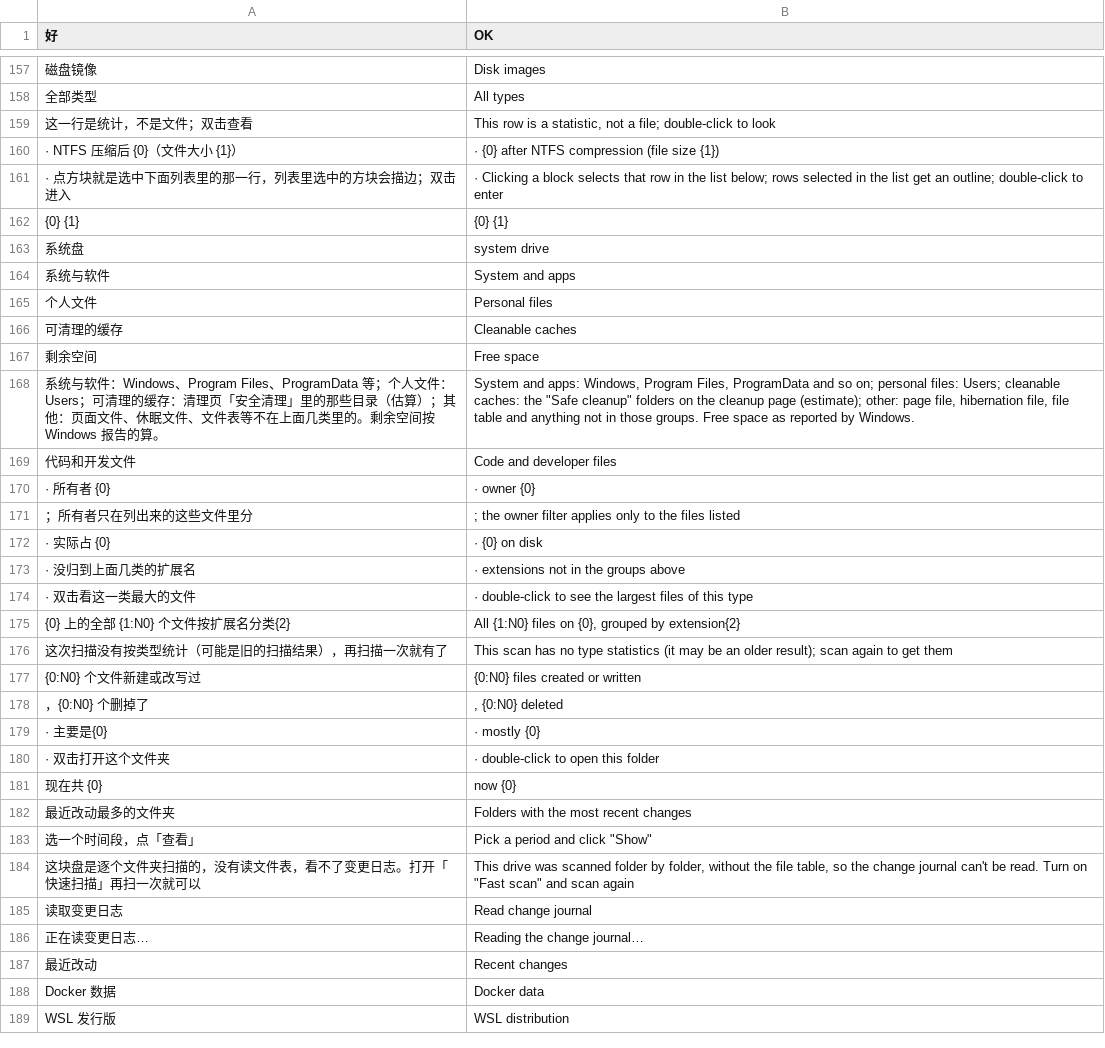
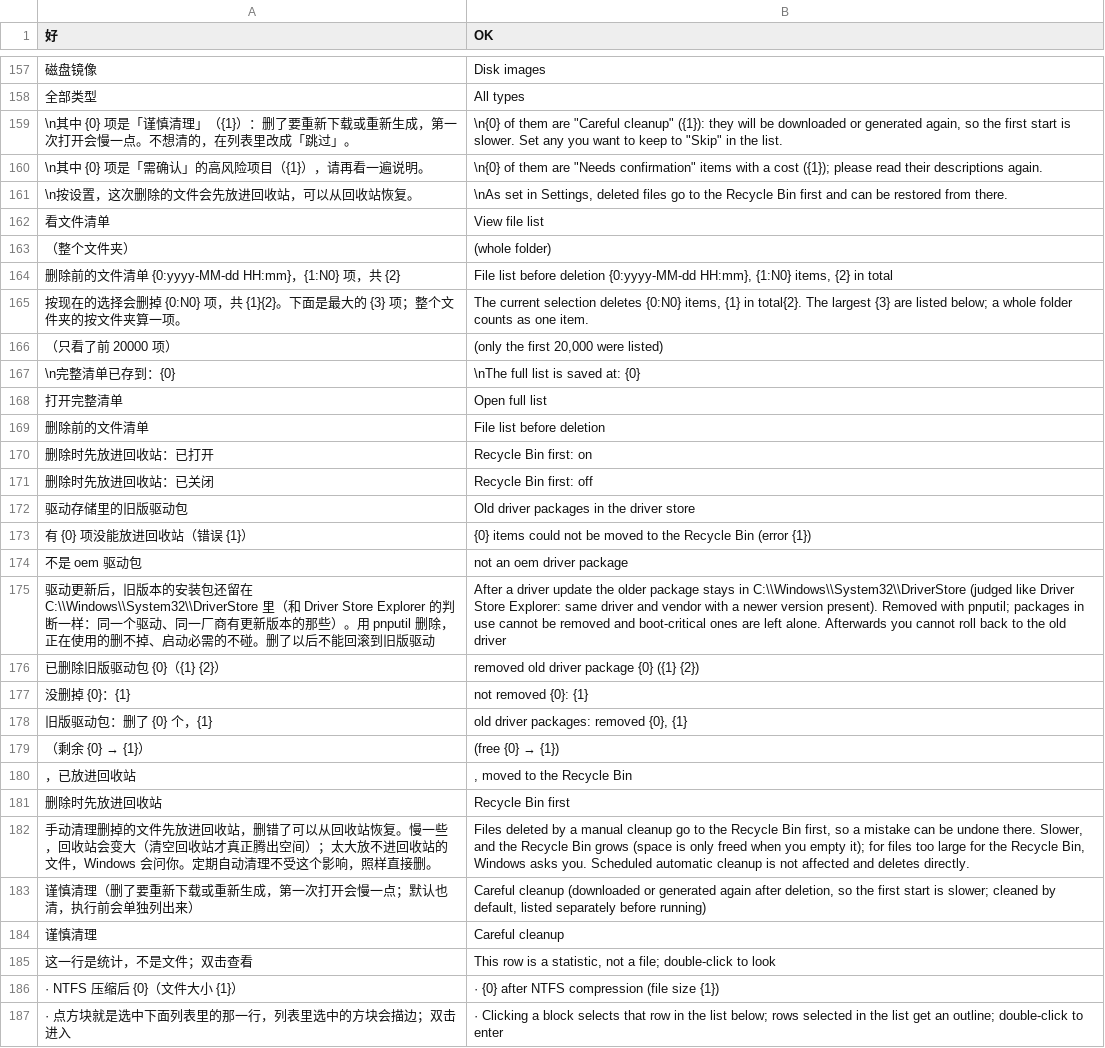
Before and after one commit to Xuanqiyun/ClearC, a TSV file: src/parts/i18n/en.tsv, drawn as a sheet; only a part is shown, gaps mark what is left out; the shorter side is filled out with more unchanged rows; the diff names each change by its address in the sheet, - before the commit and + after, or states it on an @@ line.

```diff
--- a/src/parts/i18n/en.tsv
+++ b/src/parts/i18n/en.tsv
+row 159: \n其中 {0} 项是「谨慎清理」（{1}）：删了要重新下载或重新生成，第一次打开会慢一点。不想清的，在列表里改成「跳过」。 | \n{0} of them are "Careful cleanup" ({1}): they will be downloaded or generated again, so the first start is slower. Set any you want to keep to "Skip" in the list.
+row 160: \n其中 {0} 项是「需确认」的高风险项目（{1}），请再看一遍说明。 | \n{0} of them are "Needs confirmation" items with a cost ({1}); please read their descriptions again.
+row 161: \n按设置，这次删除的文件会先放进回收站，可以从回收站恢复。 | \nAs set in Settings, deleted files go to the Recycle Bin first and can be restored from there.
+row 162: 看文件清单 | View file list
+row 163: （整个文件夹） | (whole folder)
+row 164: 删除前的文件清单 {0:yyyy-MM-dd HH:mm}，{1:N0} 项，共 {2} | File list before deletion {0:yyyy-MM-dd HH:mm}, {1:N0} items, {2} in total
+row 165: 按现在的选择会删掉 {0:N0} 项，共 {1}{2}。下面是最大的 {3} 项；整个文件夹的按文件夹算一项。 | The current selection deletes {0:N0} items, {1} in total{2}. The largest {3} are listed below; a whole folder counts as one item.
+row 166: （只看了前 20000 项） | (only the first 20,000 were listed)
+row 167: \n完整清单已存到：{0} | \nThe full list is saved at: {0}
+row 168: 打开完整清单 | Open full list
+row 169: 删除前的文件清单 | File list before deletion
+row 170: 删除时先放进回收站：已打开 | Recycle Bin first: on
+row 171: 删除时先放进回收站：已关闭 | Recycle Bin first: off
+row 172: 驱动存储里的旧版驱动包 | Old driver packages in the driver store
+row 173: 有 {0} 项没能放进回收站（错误 {1}） | {0} items could not be moved to the Recycle Bin (error {1})
+row 174: 不是 oem 驱动包 | not an oem driver package
+row 175: 驱动更新后，旧版本的安装包还留在 C:\\Windows\\System32\\DriverStore 里（和 Driver Store Explorer 的判断一样：同一个驱动、同一厂商有更新版本的那些）。用 pnputil 删除，正在使用的删不掉、启动必需的不碰。删了以后不能回滚到旧版驱动 | After a driver update the older package stays in C:\\Windows\\System32\\DriverStore (judged like Driver Store Explorer: same driver and vendor with a newer version present). Removed with pnputil; packages in use cannot be removed and boot-critical ones are left alone. Afterwards you cannot roll back to the old driver
+row 176: 已删除旧版驱动包 {0}（{1} {2}） | removed old driver package {0} ({1} {2})
+row 177: 没删掉 {0}：{1} | not removed {0}: {1}
+row 178: 旧版驱动包：删了 {0} 个，{1} | old driver packages: removed {0}, {1}
+row 179: （剩余 {0} → {1}） | (free {0} → {1})
+row 180: ，已放进回收站 | , moved to the Recycle Bin
+row 181: 删除时先放进回收站 | Recycle Bin first
+row 182: 手动清理删掉的文件先放进回收站，删错了可以从回收站恢复。慢一些，回收站会变大（清空回收站才真正腾出空间）；太大放不进回收站的文件，Windows 会问你。定期自动清理不受这个影响，照样直接删。 | Files deleted by a manual cleanup go to the Recycle Bin first, so a mistake can be undone there. Slower, and the Recycle Bin grows (space is only freed when you empty it); for files too large for the Recycle Bin, Windows asks you. Scheduled automatic cleanup is not affected and deletes directly.
+row 183: 谨慎清理（删了要重新下载或重新生成，第一次打开会慢一点；默认也清，执行前会单独列出来） | Careful cleanup (downloaded or generated again after deletion, so the first start is slower; cleaned by default, listed separately before running)
+row 184: 谨慎清理 | Careful cleanup
```
Also changed, not shown: 11 other files.
